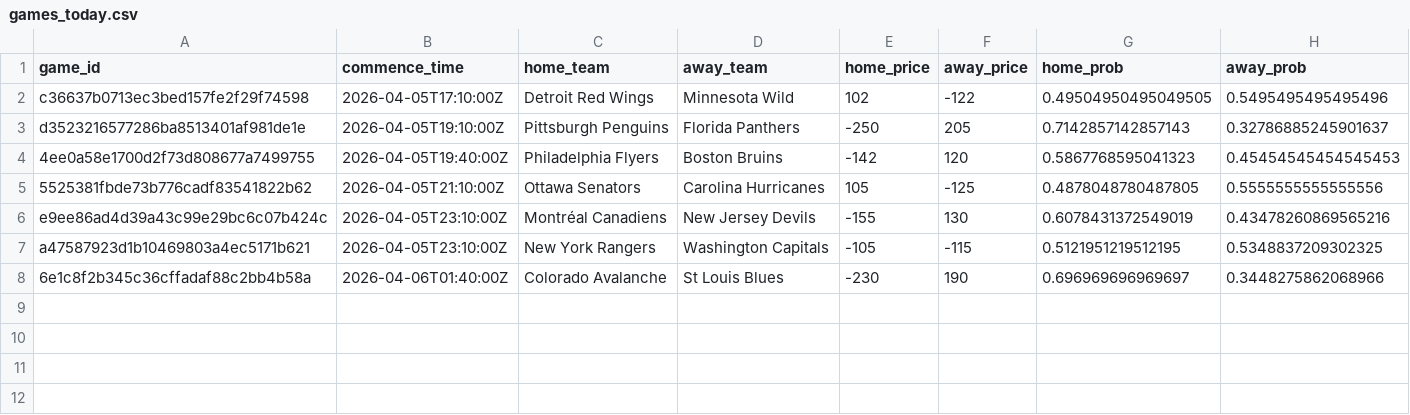
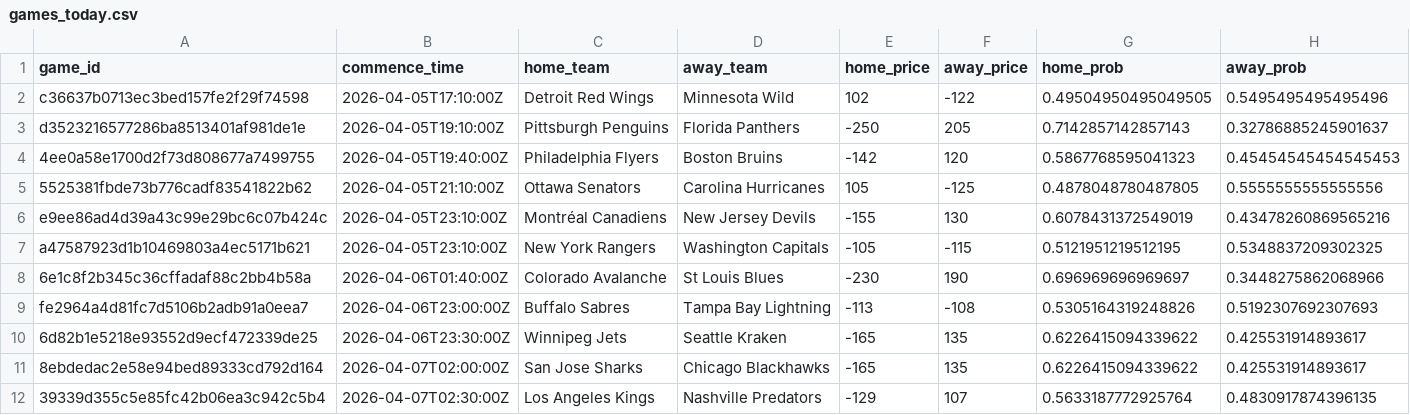
Before and after one commit to jonmccurdy/nhl_odds_moneypuck, a CSV file: data/games_today.csv, drawn as a sheet; the diff names each change by its address in the sheet, - before the commit and + after, or states it on an @@ line.

```diff
--- a/data/games_today.csv
+++ b/data/games_today.csv
+row 9: fe2964a4d81fc7d5106b2adb91a0eea7 | 2026-04-06T23:00:00Z | Buffalo Sabres | Tampa Bay Lightning | -113 | -108 | 0.5305164319248826 | 0.5192307692307693
+row 10: 6d82b1e5218e93552d9ecf472339de25 | 2026-04-06T23:30:00Z | Winnipeg Jets | Seattle Kraken | -165 | 135 | 0.6226415094339622 | 0.425531914893617
+row 11: 8ebdedac2e58e94bed89333cd792d164 | 2026-04-07T02:00:00Z | San Jose Sharks | Chicago Blackhawks | -165 | 135 | 0.6226415094339622 | 0.425531914893617
+row 12: 39339d355c5e85fc42b06ea3c942c5b4 | 2026-04-07T02:30:00Z | Los Angeles Kings | Nashville Predators | -129 | 107 | 0.5633187772925764 | 0.4830917874396135
```
Also changed, not shown: 1 other file.
